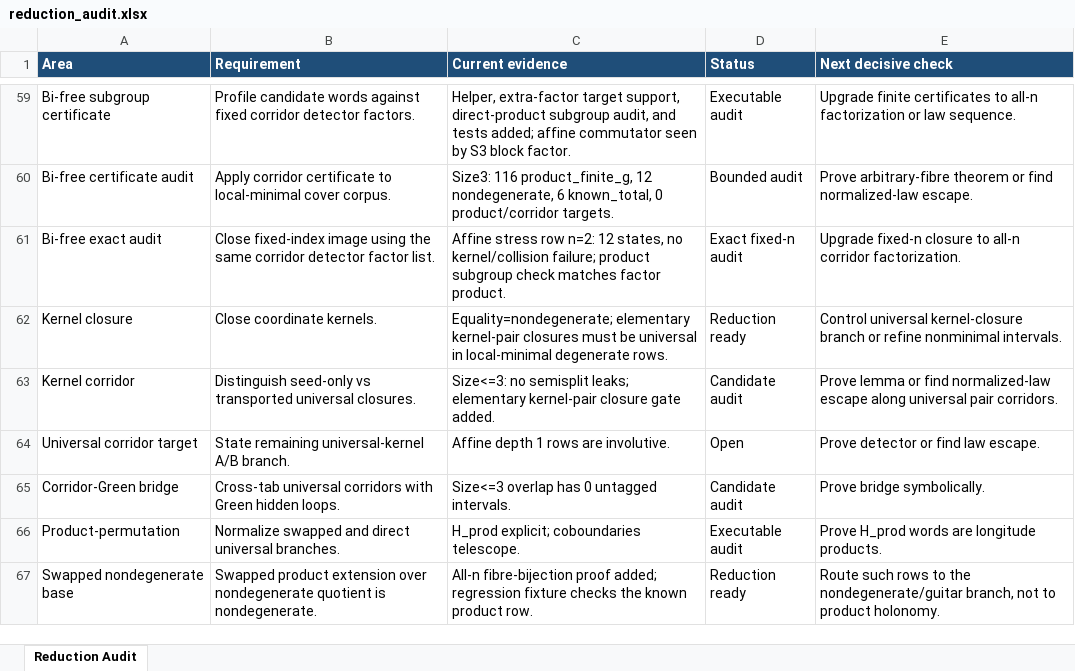
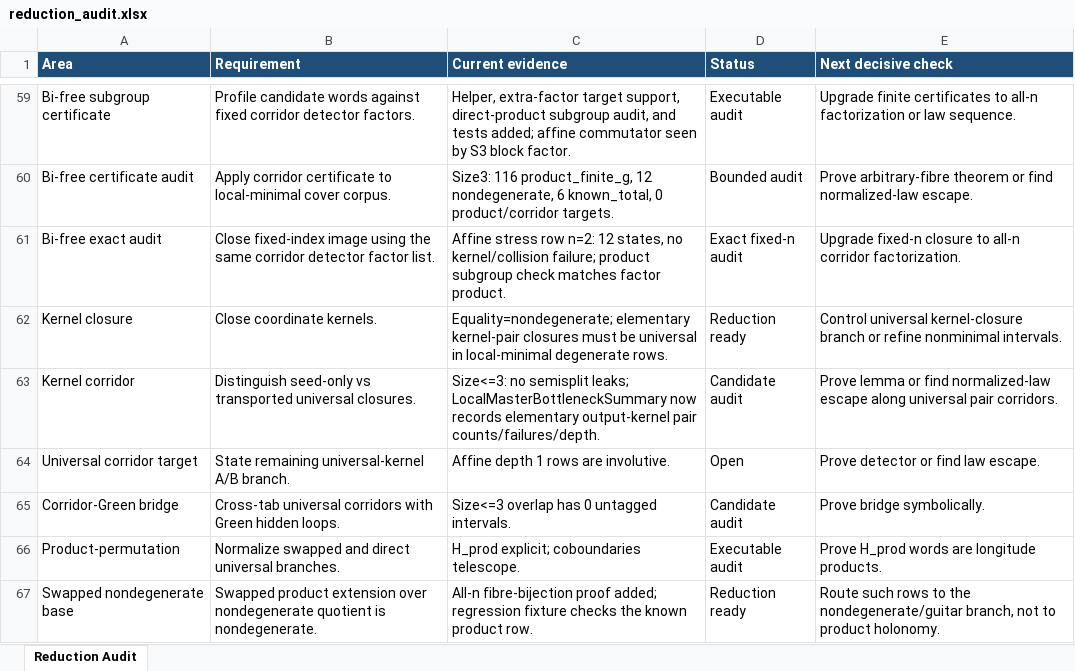
Before and after one commit to alexrudimer-boop/sawin, an Excel workbook: tables/reduction_audit.xlsx, sheet Reduction Audit, drawn as a sheet; only a part is shown, gaps mark what is left out; values as stored, in another font and other column widths than the file's, no borders; conditional formats not drawn; the diff names each change by its address in the sheet, - before the commit and + after, or states it on an @@ line.

Commit message:
Record elementary kernel corridor counters

```diff
--- a/tables/reduction_audit.xlsx (sheet Reduction Audit)
+++ b/tables/reduction_audit.xlsx (sheet Reduction Audit)
-C63 (Current evidence): …semisplit leaks; elementary kernel-pair closure gate added.
+C63 (Current evidence): …semisplit leaks; LocalMasterBottleneckSummary now records elementary output-kernel pair counts/failures/depth.
```
Also changed, not shown: 8 other files.
